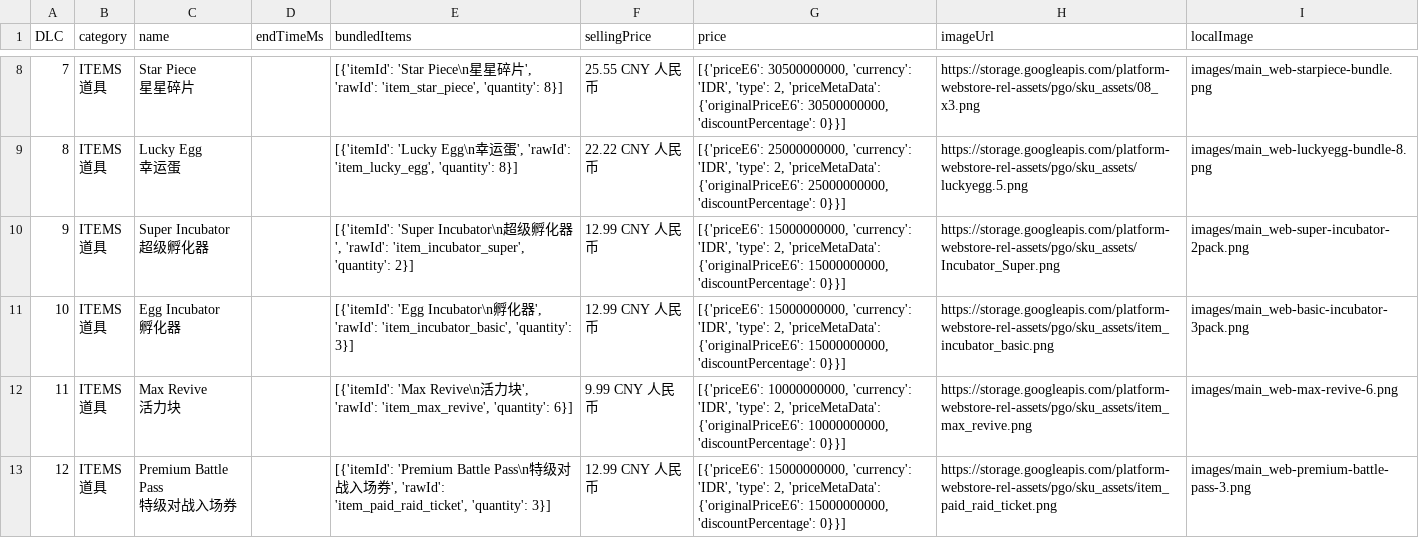
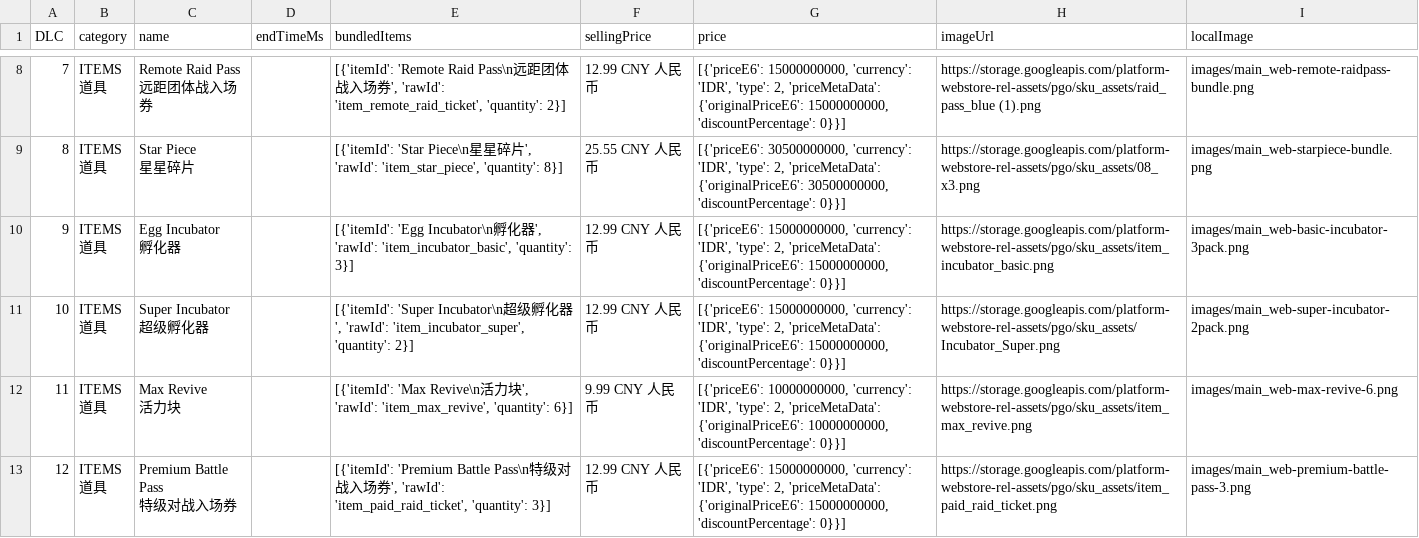
Before and after one commit to TeemoInOxford/pokemongo-store-tracker, a CSV file: webstore_items_limited.csv, drawn as a sheet; only a part is shown, gaps mark what is left out; ↵ is a line break in a cell; the diff covers the shown part only; the diff names each change by its address in the sheet, - before the commit and + after, or states it on an @@ line.

Commit message:
Update store data and images [auto]

```diff
--- a/webstore_items_limited.csv
+++ b/webstore_items_limited.csv
-C8 (name): Star Piece ↵ 星星碎片
+C8 (name): Remote Raid Pass ↵ 远距团体战入场券
-E8 (bundledItems): [{'itemId': 'Star Piece\n星星碎片', 'rawId': 'item_star_piece', 'quantity': 8}]
+E8 (bundledItems): [{'itemId': 'Remote Raid Pass\n远距团体战入场券', 'rawId': 'item_remote_raid_ticket', 'quantity': 2}]
-F8 (sellingPrice): 25.55 CNY 人民币
+F8 (sellingPrice): 12.99 CNY 人民币
-G8 (price): [{'priceE6': 30500000000, 'currency': 'IDR', 'type': 2, 'priceMetaData': {'originalPriceE6': 30500000000, 'discountPercentage': 0}}]
+G8 (price): [{'priceE6': 15000000000, 'currency': 'IDR', 'type': 2, 'priceMetaData': {'originalPriceE6': 15000000000, 'discountPercentage': 0}}]
-H8 (imageUrl): https://storage.googleapis.com/platform-webstore-rel-assets/pgo/sku_assets/08_ x3.png
+H8 (imageUrl): https://storage.googleapis.com/platform-webstore-rel-assets/pgo/sku_assets/raid_pass_blue (1).png
-I8 (localImage): images/main_web-starpiece-bundle.png
+I8 (localImage): images/main_web-remote-raidpass-bundle.png
-C9 (name): Lucky Egg ↵ 幸运蛋
+C9 (name): Star Piece ↵ 星星碎片
-E9 (bundledItems): [{'itemId': 'Lucky Egg\n幸运蛋', 'rawId': 'item_lucky_egg', 'quantity': 8}]
+E9 (bundledItems): [{'itemId': 'Star Piece\n星星碎片', 'rawId': 'item_star_piece', 'quantity': 8}]
-F9 (sellingPrice): 22.22 CNY 人民币
+F9 (sellingPrice): 25.55 CNY 人民币
-G9 (price): [{'priceE6': 25000000000, 'currency': 'IDR', 'type': 2, 'priceMetaData': {'originalPriceE6': 25000000000, 'discountPercentage': 0}}]
+G9 (price): [{'priceE6': 30500000000, 'currency': 'IDR', 'type': 2, 'priceMetaData': {'originalPriceE6': 30500000000, 'discountPercentage': 0}}]
-H9 (imageUrl): https://storage.googleapis.com/platform-webstore-rel-assets/pgo/sku_assets/luckyegg.5.png
+H9 (imageUrl): https://storage.googleapis.com/platform-webstore-rel-assets/pgo/sku_assets/08_ x3.png
-I9 (localImage): images/main_web-luckyegg-bundle-8.png
+I9 (localImage): images/main_web-starpiece-bundle.png
-C10 (name): Super Incubator ↵ 超级孵化器
+C10 (name): Egg Incubator ↵ 孵化器
-E10 (bundledItems): [{'itemId': 'Super Incubator\n超级孵化器', 'rawId': 'item_incubator_super', 'quantity': 2}]
+E10 (bundledItems): [{'itemId': 'Egg Incubator\n孵化器', 'rawId': 'item_incubator_basic', 'quantity': 3}]
-H10 (imageUrl): https://storage.googleapis.com/platform-webstore-rel-assets/pgo/sku_assets/Incubator_Super.png
+H10 (imageUrl): https://storage.googleapis.com/platform-webstore-rel-assets/pgo/sku_assets/item_incubator_basic.png
-I10 (localImage): images/main_web-super-incubator-2pack.png
+I10 (localImage): images/main_web-basic-incubator-3pack.png
-C11 (name): Egg Incubator ↵ 孵化器
+C11 (name): Super Incubator ↵ 超级孵化器
-E11 (bundledItems): [{'itemId': 'Egg Incubator\n孵化器', 'rawId': 'item_incubator_basic', 'quantity': 3}]
+E11 (bundledItems): [{'itemId': 'Super Incubator\n超级孵化器', 'rawId': 'item_incubator_super', 'quantity': 2}]
-H11 (imageUrl): https://storage.googleapis.com/platform-webstore-rel-assets/pgo/sku_assets/item_incubator_basic.png
+H11 (imageUrl): https://storage.googleapis.com/platform-webstore-rel-assets/pgo/sku_assets/Incubator_Super.png
-I11 (localImage): images/main_web-basic-incubator-3pack.png
+I11 (localImage): images/main_web-super-incubator-2pack.png
```
Also changed, not shown: 1 removed row and 40 edited cells elsewhere in this file, 3 other files.
